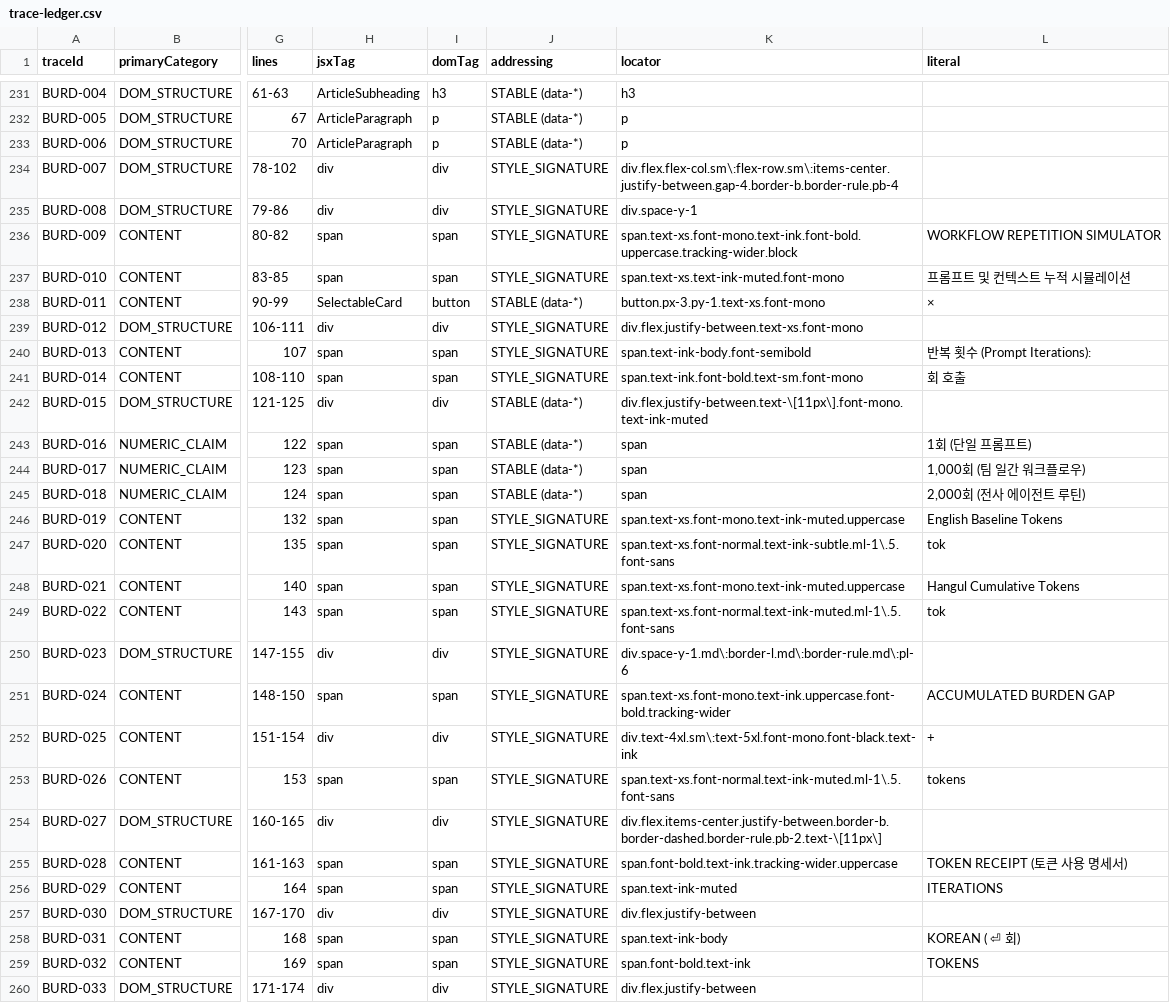
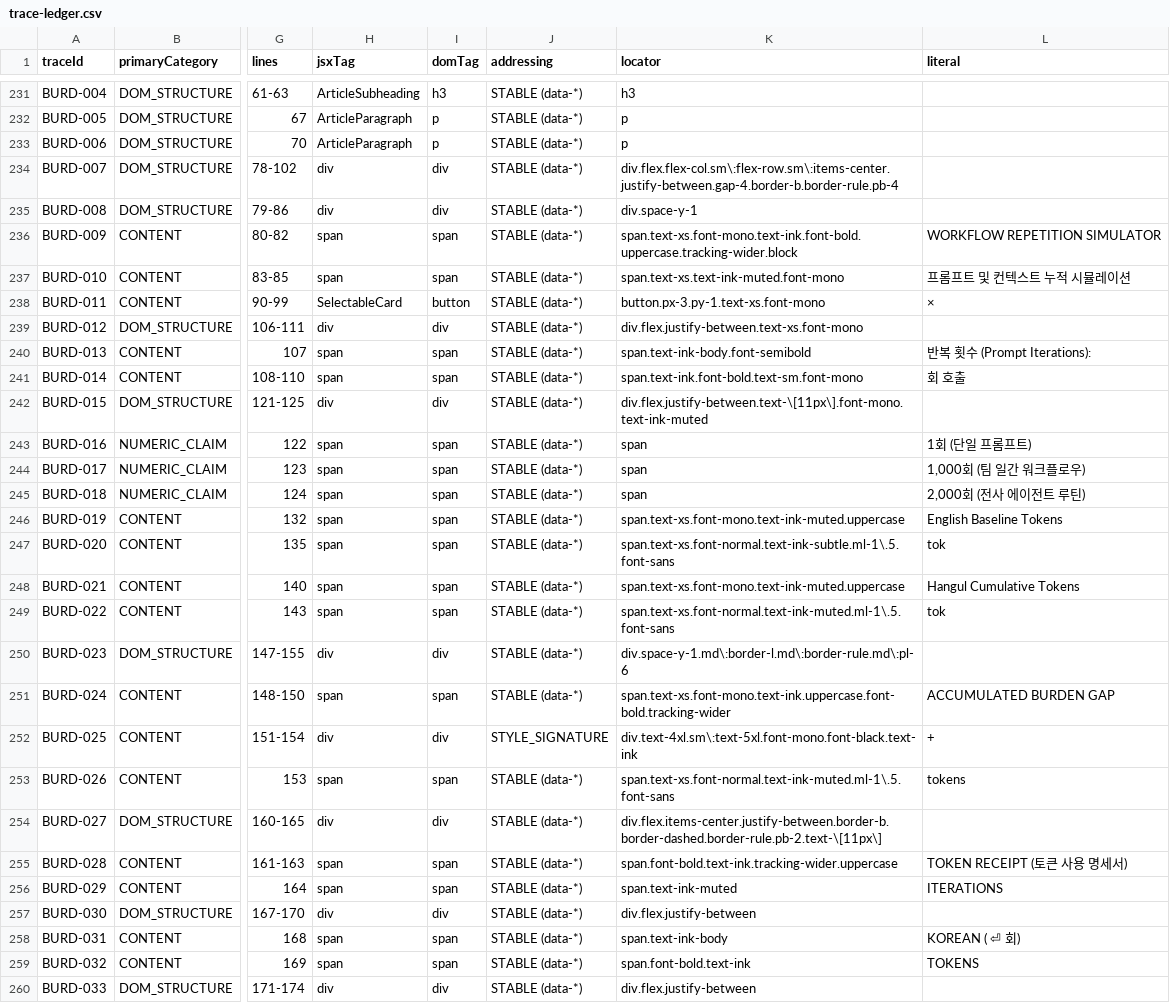
Before and after one commit to Siegfriex/Tokenization_Premiun_KOEN_FRONT, a CSV file: docs/audit/data/trace-ledger.csv, drawn as a sheet; only a part is shown, gaps mark what is left out; the diff covers the shown part only; the diff names each change by its address in the sheet, - before the commit and + after, or states it on an @@ line.

```diff
--- a/docs/audit/data/trace-ledger.csv
+++ b/docs/audit/data/trace-ledger.csv
-J234:J237 (addressing): STYLE_SIGNATURE
+J234:J237 (addressing): STABLE (data-*)
-J239:J241 (addressing): STYLE_SIGNATURE
+J239:J241 (addressing): STABLE (data-*)
-J246:J251 (addressing): STYLE_SIGNATURE
+J246:J251 (addressing): STABLE (data-*)
-J253:J260 (addressing): STYLE_SIGNATURE
+J253:J260 (addressing): STABLE (data-*)
```
Also changed, not shown: 174 edited cells elsewhere in this file, 22 other files.
